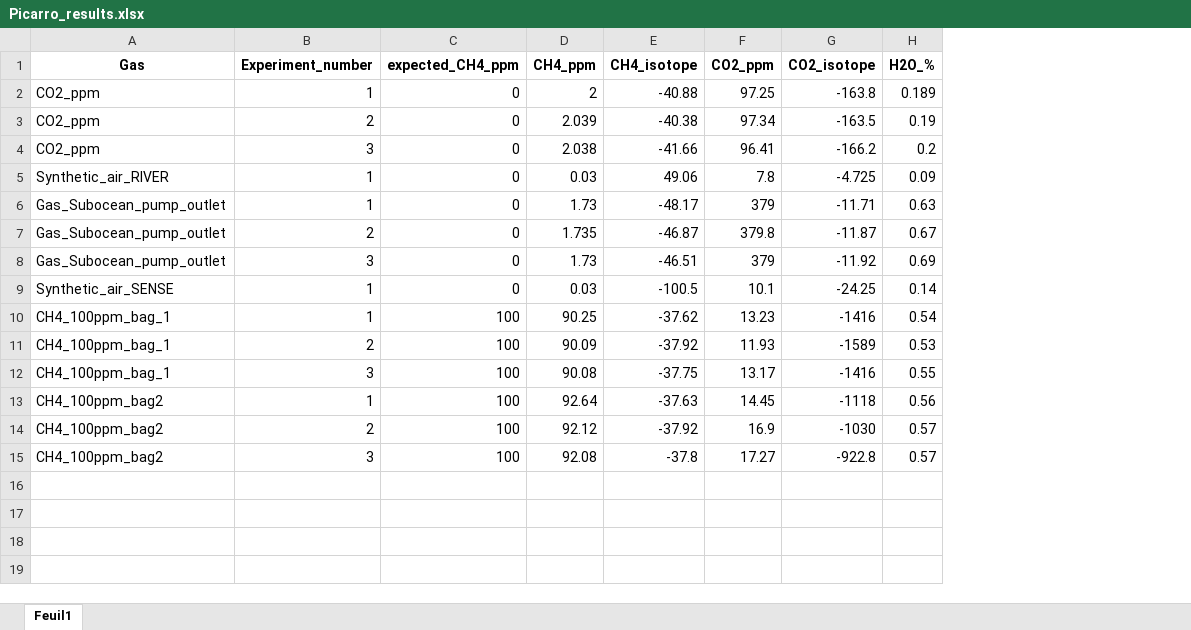
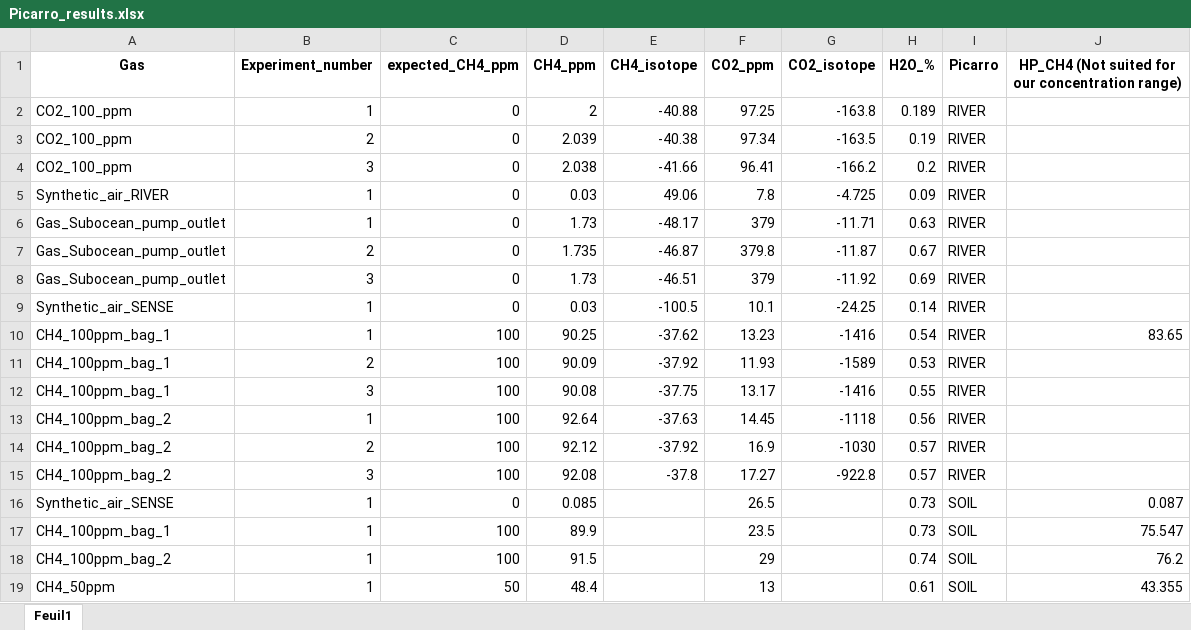
Before and after one commit to hugocruzz/horstberry, an Excel workbook: calibration_file/Picarro_results.xlsx, sheet Feuil1, drawn as a sheet; values as stored, in another font and other column widths than the file's, no borders; the diff names each change by its address in the sheet, - before the commit and + after, or states it on an @@ line.

Commit message:
multiple changes, debug, default values

```diff
--- a/calibration_file/Picarro_results.xlsx (sheet Feuil1)
+++ b/calibration_file/Picarro_results.xlsx (sheet Feuil1)
+column I (Picarro), rows 2-15: all RIVER
+column J, rows 1-10: HP_CH4 (Not suited for our concentration range) |  |  |  |  |  |  |  |  | 83.65
-A2:A4 (Gas): CO2_ppm
+A2:A4 (Gas): CO2_100_ppm
-A13:A15 (Gas): CH4_100ppm_bag2
+A13:A15 (Gas): CH4_100ppm_bag_2
+row 16: Synthetic_air_SENSE | 1 | 0 | 0.085 |  | 26.5 |  | 0.73 | SOIL | 0.087
+row 17: CH4_100ppm_bag_1 | 1 | 100 | 89.9 |  | 23.5 |  | 0.73 | SOIL | 75.547
+row 18: CH4_100ppm_bag_2 | 1 | 100 | 91.5 |  | 29 |  | 0.74 | SOIL | 76.2
+row 19: CH4_50ppm | 1 | 50 | 48.4 |  | 13 |  | 0.61 | SOIL | 43.355
```
Also changed, not shown: 7 other files.
